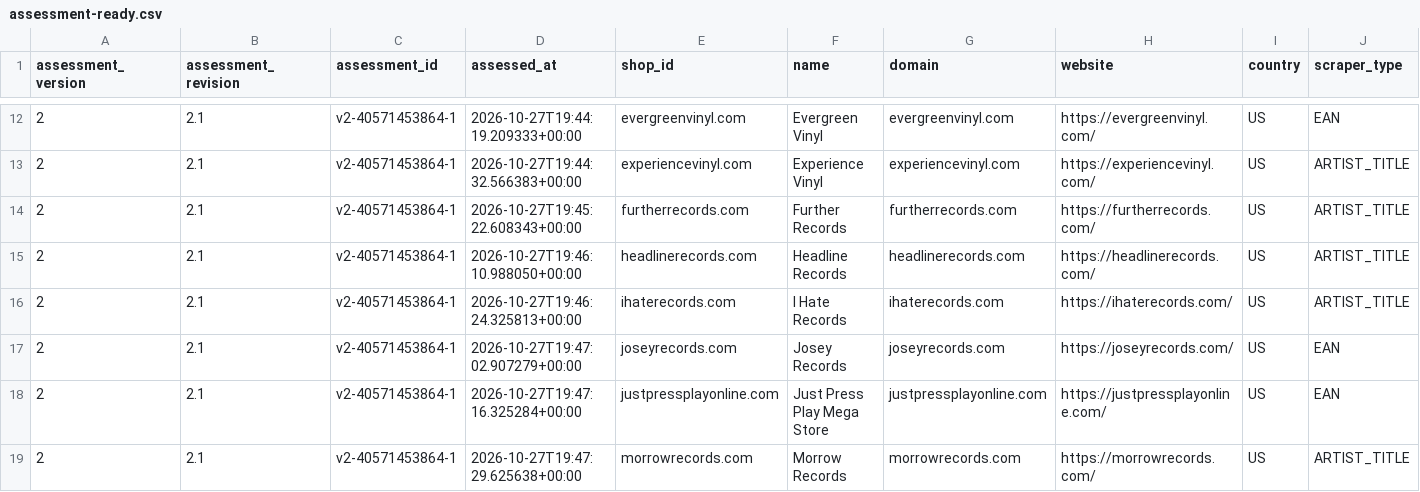
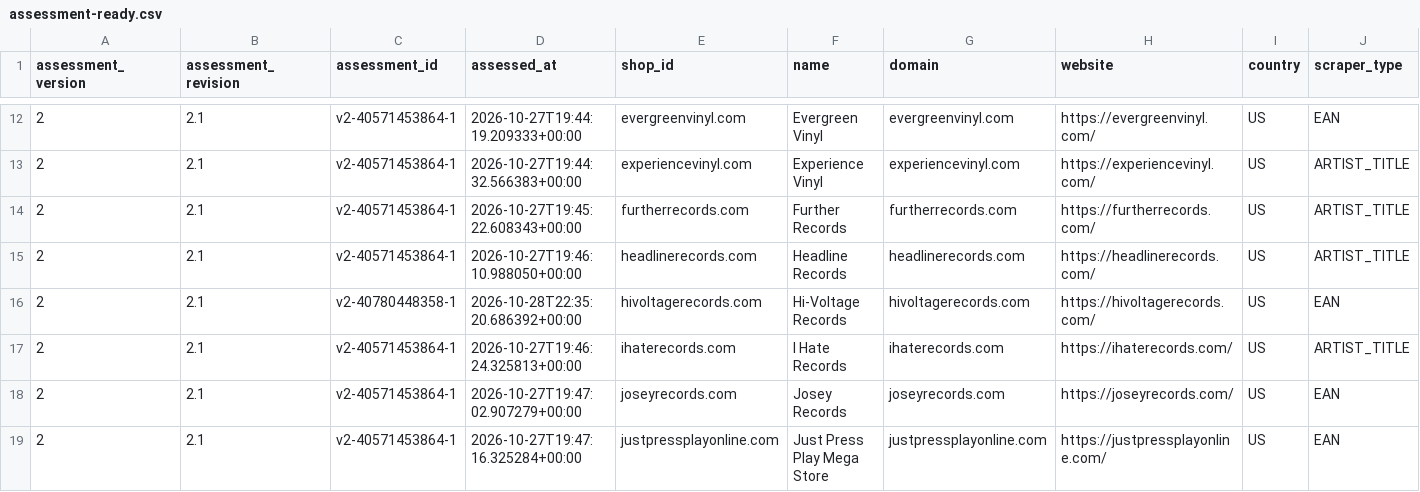
Before and after one commit to Vinylofy/patientseed., a CSV file: assessment-exports/v2/assessment-ready.csv, drawn as a sheet; only a part is shown, gaps mark what is left out; the shorter side is filled out with more unchanged rows; rows hold the shown columns only; the diff names each change by its address in the sheet, - before the commit and + after, or states it on an @@ line.

```diff
--- a/assessment-exports/v2/assessment-ready.csv
+++ b/assessment-exports/v2/assessment-ready.csv
+row 16: 2 | 2.1 | v2-40780448358-1 | 2026-10-28T22:35:20.686392+00:00 | hivoltagerecords.com | Hi-Voltage Records | hivoltagerecords.com | https://hivoltagerecords.com/ | US | EAN
```
